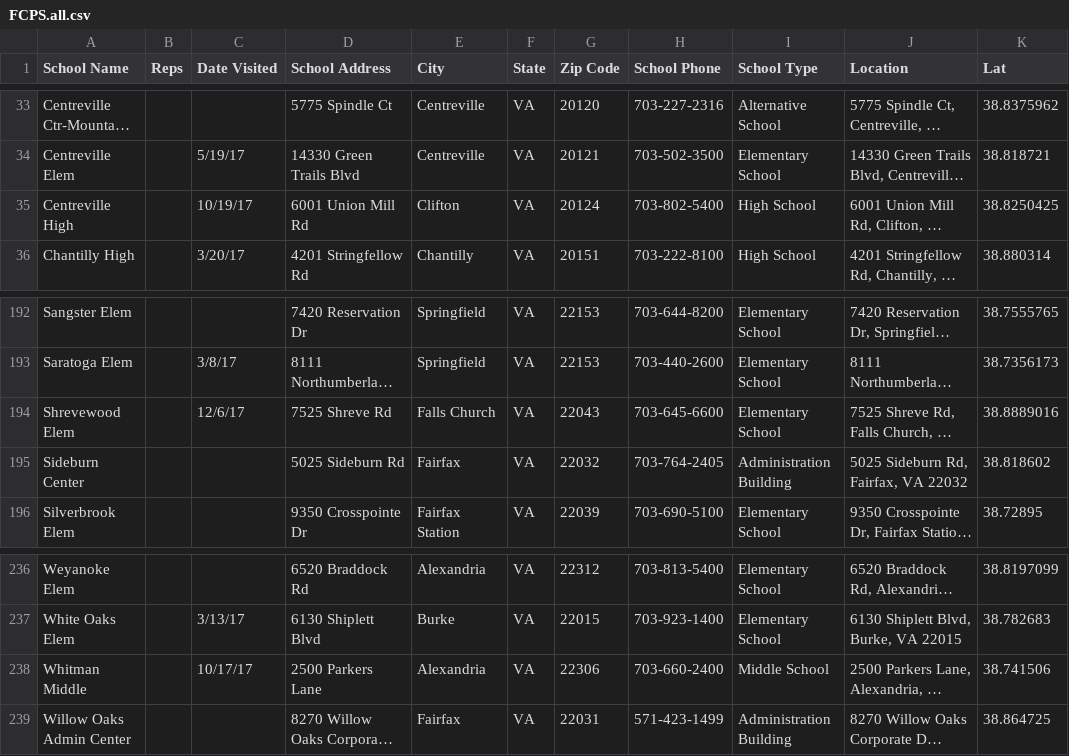
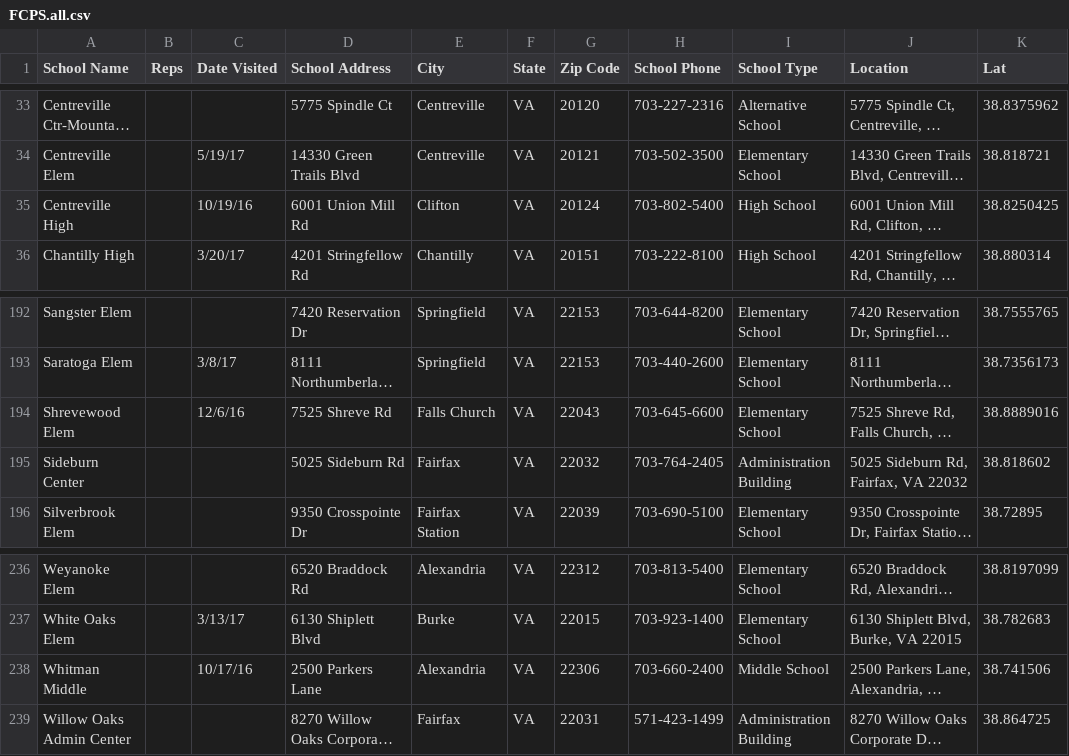
Before and after one commit to rahul-ldn/fea-school-visits, a CSV file: FCPS.all.csv, drawn as a sheet; only a part is shown, gaps mark what is left out; long unchanged cells end in …; the diff names each change by its address in the sheet, - before the commit and + after, or states it on an @@ line.

Commit message:
Update FCPS.all.csv

```diff
--- a/FCPS.all.csv
+++ b/FCPS.all.csv
-C35 (Date Visited): 10/19/17
+C35 (Date Visited): 10/19/16
-C194 (Date Visited): 12/6/17
+C194 (Date Visited): 12/6/16
-C238 (Date Visited): 10/17/17
+C238 (Date Visited): 10/17/16
```
